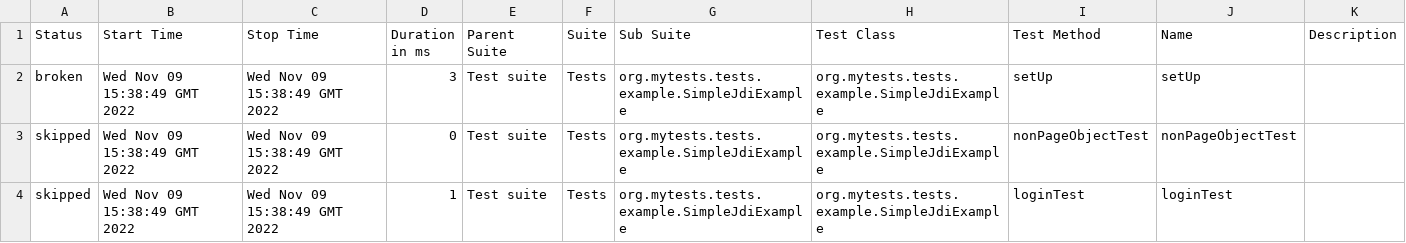
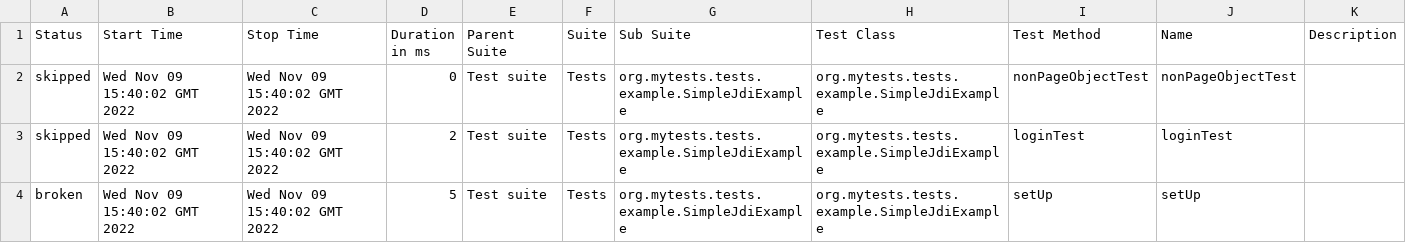
Before and after one commit to jdi-examples/jdi-introduction, a CSV file: 1/data/suites.csv, drawn as a sheet.

```diff
--- a/1/data/suites.csv
+++ b/1/data/suites.csv
@@ -1,4 +1,4 @@
 "Status","Start Time","Stop Time","Duration in ms","Parent Suite","Suite","Sub Suite","Test Class","Test Method","Name","Description"
-"broken","Wed Nov 09 15:38:49 GMT 2022","Wed Nov 09 15:38:49 GMT 2022","3","Test suite","Tests","org.mytests.tests.example.SimpleJdiExample","org.mytests.tests.example.SimpleJdiExample","setUp","setUp",""
-"skipped","Wed Nov 09 15:38:49 GMT 2022","Wed Nov 09 15:38:49 GMT 2022","0","Test suite","Tests","org.mytests.tests.example.SimpleJdiExample","org.mytests.tests.example.SimpleJdiExample","nonPageObjectTest","nonPageObjectTest",""
-"skipped","Wed Nov 09 15:38:49 GMT 2022","Wed Nov 09 15:38:49 GMT 2022","1","Test suite","Tests","org.mytests.tests.example.SimpleJdiExample","org.mytests.tests.example.SimpleJdiExample","loginTest","loginTest",""
+"skipped","Wed Nov 09 15:40:02 GMT 2022","Wed Nov 09 15:40:02 GMT 2022","0","Test suite","Tests","org.mytests.tests.example.SimpleJdiExample","org.mytests.tests.example.SimpleJdiExample","nonPageObjectTest","nonPageObjectTest",""
+"skipped","Wed Nov 09 15:40:02 GMT 2022","Wed Nov 09 15:40:02 GMT 2022","2","Test suite","Tests","org.mytests.tests.example.SimpleJdiExample","org.mytests.tests.example.SimpleJdiExample","loginTest","loginTest",""
+"broken","Wed Nov 09 15:40:02 GMT 2022","Wed Nov 09 15:40:02 GMT 2022","5","Test suite","Tests","org.mytests.tests.example.SimpleJdiExample","org.mytests.tests.example.SimpleJdiExample","setUp","setUp",""
```
Also changed, not shown: 22 other files.
